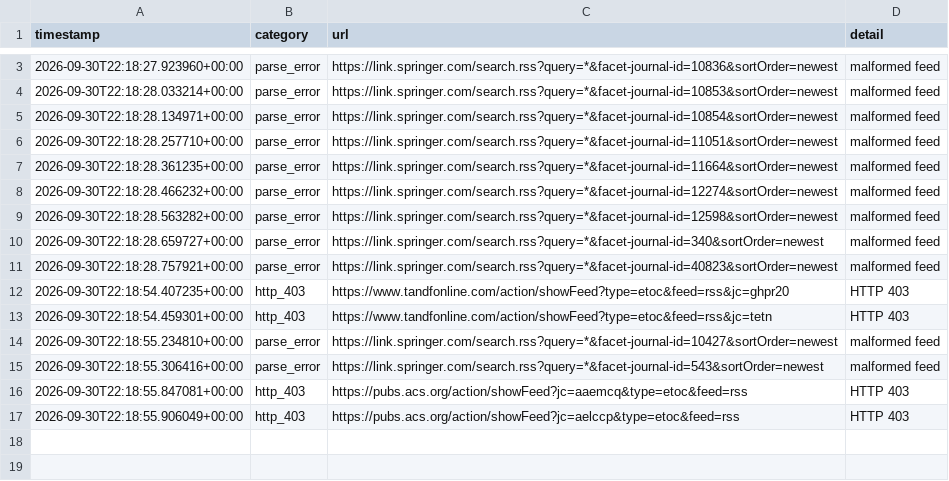
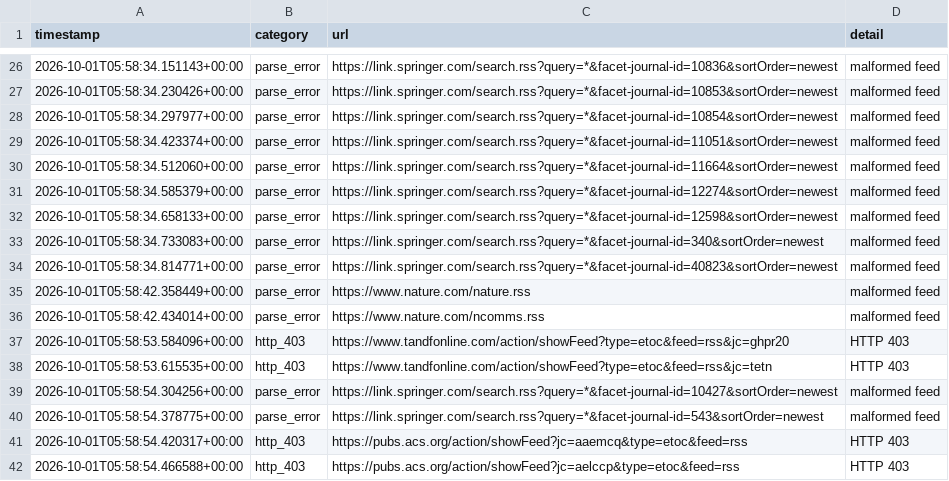
Before and after one commit to Llxyyds666/diamond-paper-feed, a TSV file: fetch_failures.tsv, drawn as a sheet; only a part is shown, gaps mark what is left out; the diff covers the shown part only.

```diff
--- a/fetch_failures.tsv
+++ b/fetch_failures.tsv
@@ -3,15 +26,17 @@ timestamp	category	url	detail
-2026-09-30T22:18:27.923960+00:00	parse_error	https://link.springer.com/search.rss?query=*&facet-journal-id=10836&sortOrder=newest	malformed feed
-2026-09-30T22:18:28.033214+00:00	parse_error	https://link.springer.com/search.rss?query=*&facet-journal-id=10853&sortOrder=newest	malformed feed
-2026-09-30T22:18:28.134971+00:00	parse_error	https://link.springer.com/search.rss?query=*&facet-journal-id=10854&sortOrder=newest	malformed feed
-2026-09-30T22:18:28.257710+00:00	parse_error	https://link.springer.com/search.rss?query=*&facet-journal-id=11051&sortOrder=newest	malformed feed
-2026-09-30T22:18:28.361235+00:00	parse_error	https://link.springer.com/search.rss?query=*&facet-journal-id=11664&sortOrder=newest	malformed feed
-2026-09-30T22:18:28.466232+00:00	parse_error	https://link.springer.com/search.rss?query=*&facet-journal-id=12274&sortOrder=newest	malformed feed
-2026-09-30T22:18:28.563282+00:00	parse_error	https://link.springer.com/search.rss?query=*&facet-journal-id=12598&sortOrder=newest	malformed feed
-2026-09-30T22:18:28.659727+00:00	parse_error	https://link.springer.com/search.rss?query=*&facet-journal-id=340&sortOrder=newest	malformed feed
-2026-09-30T22:18:28.757921+00:00	parse_error	https://link.springer.com/search.rss?query=*&facet-journal-id=40823&sortOrder=newest	malformed feed
-2026-09-30T22:18:54.407235+00:00	http_403	https://www.tandfonline.com/action/showFeed?type=etoc&feed=rss&jc=ghpr20	HTTP 403
-2026-09-30T22:18:54.459301+00:00	http_403	https://www.tandfonline.com/action/showFeed?type=etoc&feed=rss&jc=tetn	HTTP 403
-2026-09-30T22:18:55.234810+00:00	parse_error	https://link.springer.com/search.rss?query=*&facet-journal-id=10427&sortOrder=newest	malformed feed
-2026-09-30T22:18:55.306416+00:00	parse_error	https://link.springer.com/search.rss?query=*&facet-journal-id=543&sortOrder=newest	malformed feed
-2026-09-30T22:18:55.847081+00:00	http_403	https://pubs.acs.org/action/showFeed?jc=aaemcq&type=etoc&feed=rss	HTTP 403
-2026-09-30T22:18:55.906049+00:00	http_403	https://pubs.acs.org/action/showFeed?jc=aelccp&type=etoc&feed=rss	HTTP 403
+2026-10-01T05:58:34.151143+00:00	parse_error	https://link.springer.com/search.rss?query=*&facet-journal-id=10836&sortOrder=newest	malformed feed
+2026-10-01T05:58:34.230426+00:00	parse_error	https://link.springer.com/search.rss?query=*&facet-journal-id=10853&sortOrder=newest	malformed feed
+2026-10-01T05:58:34.297977+00:00	parse_error	https://link.springer.com/search.rss?query=*&facet-journal-id=10854&sortOrder=newest	malformed feed
+2026-10-01T05:58:34.423374+00:00	parse_error	https://link.springer.com/search.rss?query=*&facet-journal-id=11051&sortOrder=newest	malformed feed
+2026-10-01T05:58:34.512060+00:00	parse_error	https://link.springer.com/search.rss?query=*&facet-journal-id=11664&sortOrder=newest	malformed feed
+2026-10-01T05:58:34.585379+00:00	parse_error	https://link.springer.com/search.rss?query=*&facet-journal-id=12274&sortOrder=newest	malformed feed
+2026-10-01T05:58:34.658133+00:00	parse_error	https://link.springer.com/search.rss?query=*&facet-journal-id=12598&sortOrder=newest	malformed feed
+2026-10-01T05:58:34.733083+00:00	parse_error	https://link.springer.com/search.rss?query=*&facet-journal-id=340&sortOrder=newest	malformed feed
+2026-10-01T05:58:34.814771+00:00	parse_error	https://link.springer.com/search.rss?query=*&facet-journal-id=40823&sortOrder=newest	malformed feed
+2026-10-01T05:58:42.358449+00:00	parse_error	https://www.nature.com/nature.rss	malformed feed
+2026-10-01T05:58:42.434014+00:00	parse_error	https://www.nature.com/ncomms.rss	malformed feed
+2026-10-01T05:58:53.584096+00:00	http_403	https://www.tandfonline.com/action/showFeed?type=etoc&feed=rss&jc=ghpr20	HTTP 403
+2026-10-01T05:58:53.615535+00:00	http_403	https://www.tandfonline.com/action/showFeed?type=etoc&feed=rss&jc=tetn	HTTP 403
+2026-10-01T05:58:54.304256+00:00	parse_error	https://link.springer.com/search.rss?query=*&facet-journal-id=10427&sortOrder=newest	malformed feed
+2026-10-01T05:58:54.378775+00:00	parse_error	https://link.springer.com/search.rss?query=*&facet-journal-id=543&sortOrder=newest	malformed feed
+2026-10-01T05:58:54.420317+00:00	http_403	https://pubs.acs.org/action/showFeed?jc=aaemcq&type=etoc&feed=rss	HTTP 403
+2026-10-01T05:58:54.466588+00:00	http_403	https://pubs.acs.org/action/showFeed?jc=aelccp&type=etoc&feed=rss	HTTP 403
```
Also changed, not shown: 24 added rows and 1 removed row elsewhere in this file, 2 other files.
